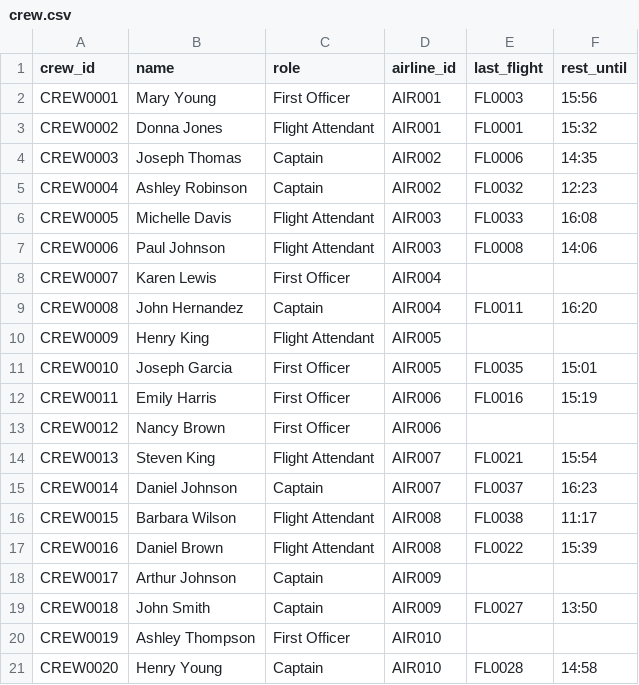
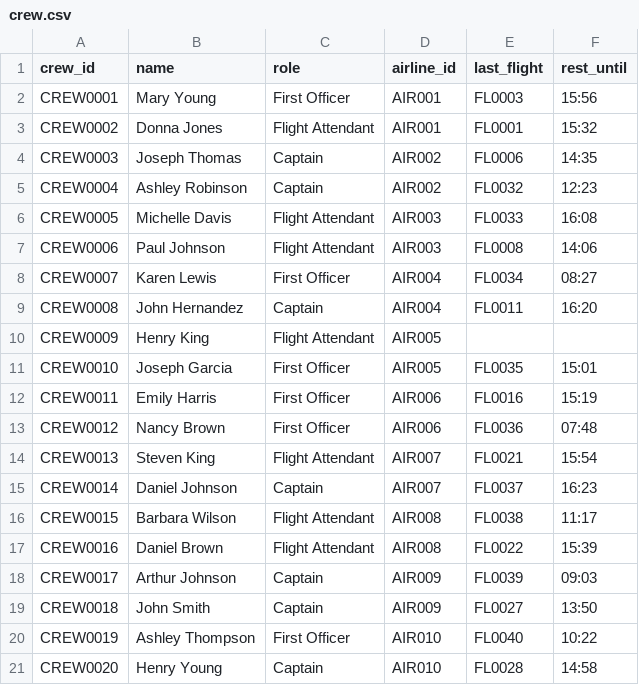
Before and after one commit to santhosh-m29/AirportManagement, a CSV file: database/crew.csv, drawn as a sheet.

```diff
--- a/database/crew.csv
+++ b/database/crew.csv
@@ -7,3 +7,3 @@ CREW0005,Michelle Davis,Flight Attendant,AIR003,FL0033,16:08
 CREW0006,Paul Johnson,Flight Attendant,AIR003,FL0008,14:06
-CREW0007,Karen Lewis,First Officer,AIR004,,
+CREW0007,Karen Lewis,First Officer,AIR004,FL0034,08:27
 CREW0008,John Hernandez,Captain,AIR004,FL0011,16:20
@@ -12,3 +12,3 @@ CREW0010,Joseph Garcia,First Officer,AIR005,FL0035,15:01
 CREW0011,Emily Harris,First Officer,AIR006,FL0016,15:19
-CREW0012,Nancy Brown,First Officer,AIR006,,
+CREW0012,Nancy Brown,First Officer,AIR006,FL0036,07:48
 CREW0013,Steven King,Flight Attendant,AIR007,FL0021,15:54
@@ -17,5 +17,5 @@ CREW0015,Barbara Wilson,Flight Attendant,AIR008,FL0038,11:17
 CREW0016,Daniel Brown,Flight Attendant,AIR008,FL0022,15:39
-CREW0017,Arthur Johnson,Captain,AIR009,,
+CREW0017,Arthur Johnson,Captain,AIR009,FL0039,09:03
 CREW0018,John Smith,Captain,AIR009,FL0027,13:50
-CREW0019,Ashley Thompson,First Officer,AIR010,,
+CREW0019,Ashley Thompson,First Officer,AIR010,FL0040,10:22
 CREW0020,Henry Young,Captain,AIR010,FL0028,14:58
```
Also changed, not shown: database/airlines.csv, database/flights.csv, 12 other files.
